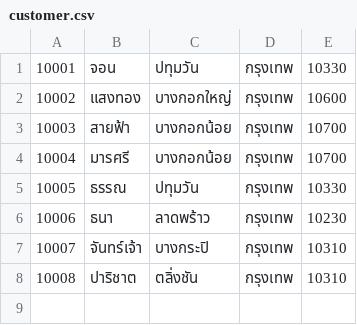
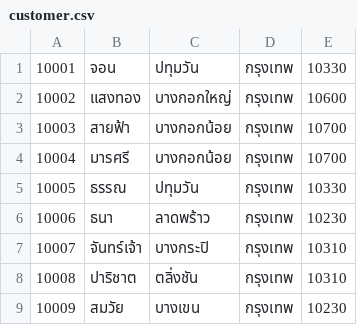
Before and after one commit to wichadak/2110322_2565_1, a CSV file: ordersystem/customer.csv, drawn as a sheet; the diff names each change by its address in the sheet, - before the commit and + after, or states it on an @@ line.

Commit message:
update data files

```diff
--- a/ordersystem/customer.csv
+++ b/ordersystem/customer.csv
+row 9: 10009 | สมวัย | บางเขน | กรุงเทพ | 10230
```
Also changed, not shown: ordersystem/ordert.csv, 1 other file.
